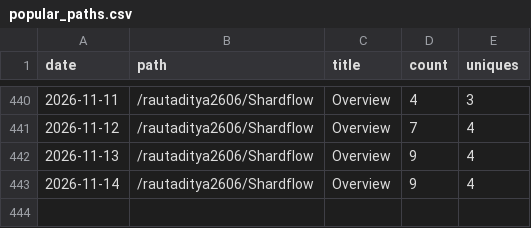
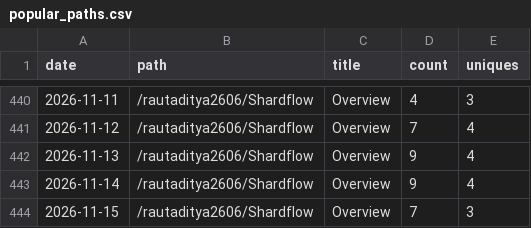
Before and after one commit to rautaditya2606/Shardflow, a CSV file: .github/traffic_data/popular_paths.csv, drawn as a sheet; only a part is shown, gaps mark what is left out; the diff names each change by its address in the sheet, - before the commit and + after, or states it on an @@ line.

```diff
--- a/.github/traffic_data/popular_paths.csv
+++ b/.github/traffic_data/popular_paths.csv
+row 444: 2026-11-15 | /rautaditya2606/Shardflow | Overview | 7 | 3
```
Also changed, not shown: .github/traffic_data/clones.csv, .github/traffic_data/referrers.csv, 2 other files.
